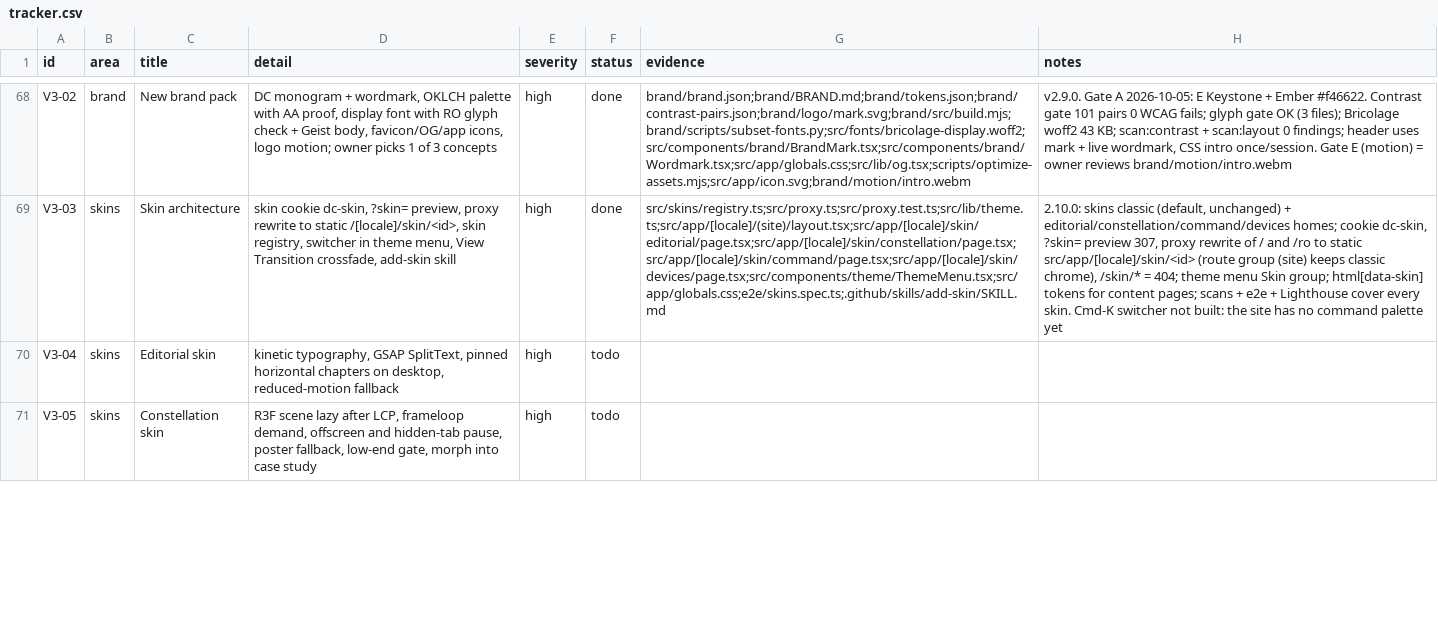
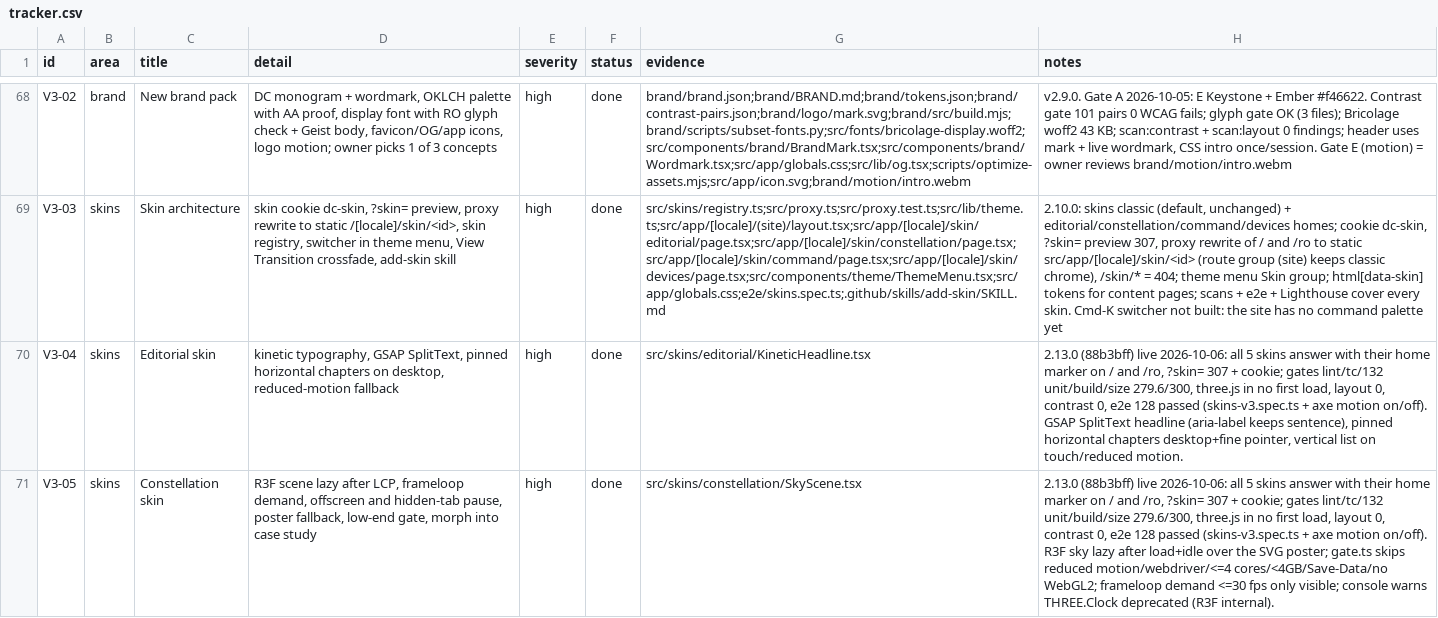
Before and after one commit to dragos-catalin/dragoscatalin, a CSV file: docs/tracker.csv, drawn as a sheet; only a part is shown, gaps mark what is left out; the diff covers the shown part only; the diff names each change by its address in the sheet, - before the commit and + after, or states it on an @@ line.

Commit message:
docs(tracker): v3-04..07 skins done and live (2.13.0)
Agent-Session: term-77776
Agent-Purpose: tracker skins

```diff
--- a/docs/tracker.csv
+++ b/docs/tracker.csv
-F70:F71 (status): todo
+F70:F71 (status): done
-G70 (evidence): (empty)
+G70 (evidence): src/skins/editorial/KineticHeadline.tsx
-H70 (notes): (empty)
+H70 (notes): 2.13.0 (88b3bff) live 2026-10-06: all 5 skins answer with their home marker on / and /ro, ?skin= 307 + cookie; gates lint/tc/132 unit/build/size 279.6/300, three.js in no first load, layout 0, contrast 0, e2e 128 passed (skins-v3.spec.ts + axe motion on/off). GSAP SplitText headline (aria-label keeps sentence), pinned horizontal chapters desktop+fine pointer, vertical list on touch/reduced motion.
-G71 (evidence): (empty)
+G71 (evidence): src/skins/constellation/SkyScene.tsx
-H71 (notes): (empty)
+H71 (notes): 2.13.0 (88b3bff) live 2026-10-06: all 5 skins answer with their home marker on / and /ro, ?skin= 307 + cookie; gates lint/tc/132 unit/build/size 279.6/300, three.js in no first load, layout 0, contrast 0, e2e 128 passed (skins-v3.spec.ts + axe motion on/off). R3F sky lazy after load+idle over the SVG poster; gate.ts skips reduced motion/webdriver/<=4 cores/<4GB/Save-Data/no WebGL2; frameloop demand <=30 fps only visible; console warns THREE.Clock deprecated (R3F internal).
```
Also changed, not shown: 6 edited cells elsewhere in this file.
